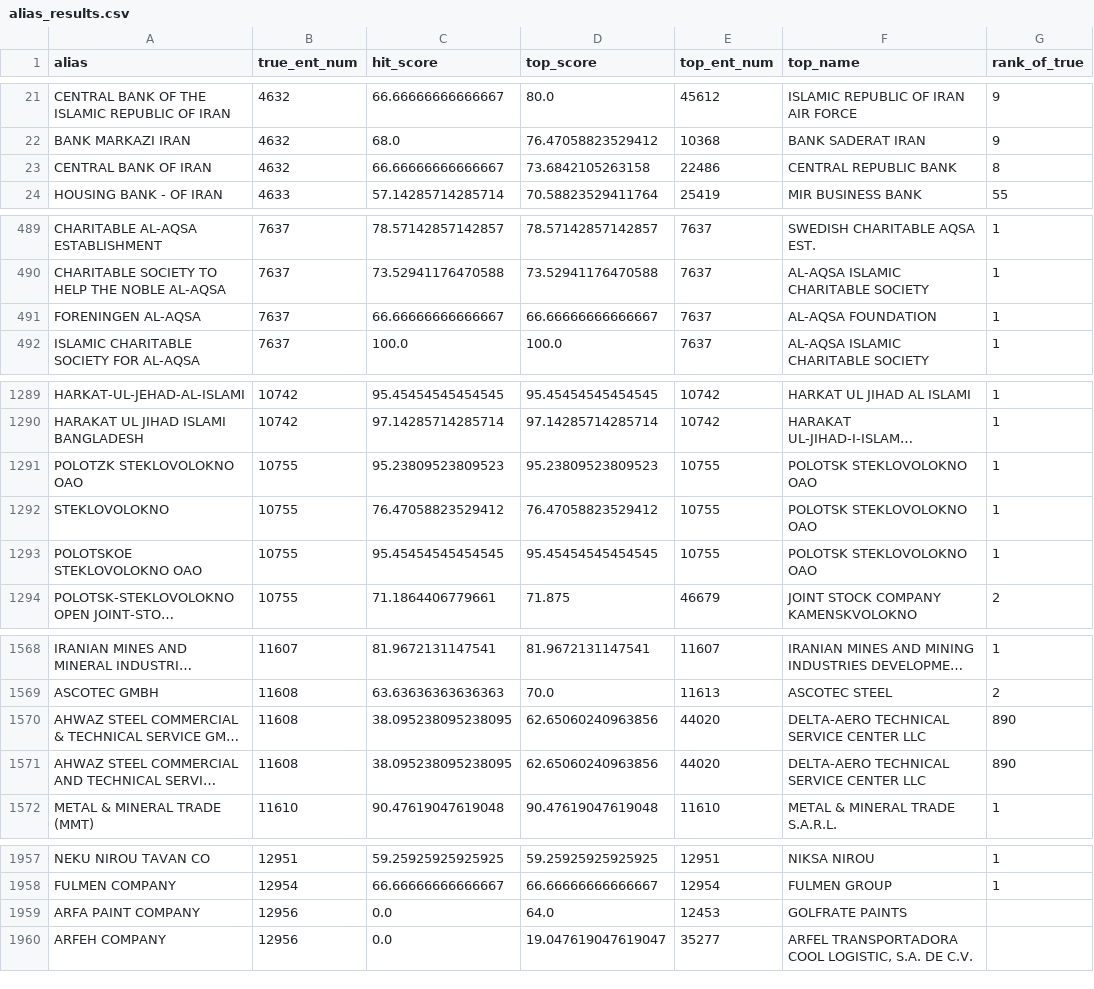
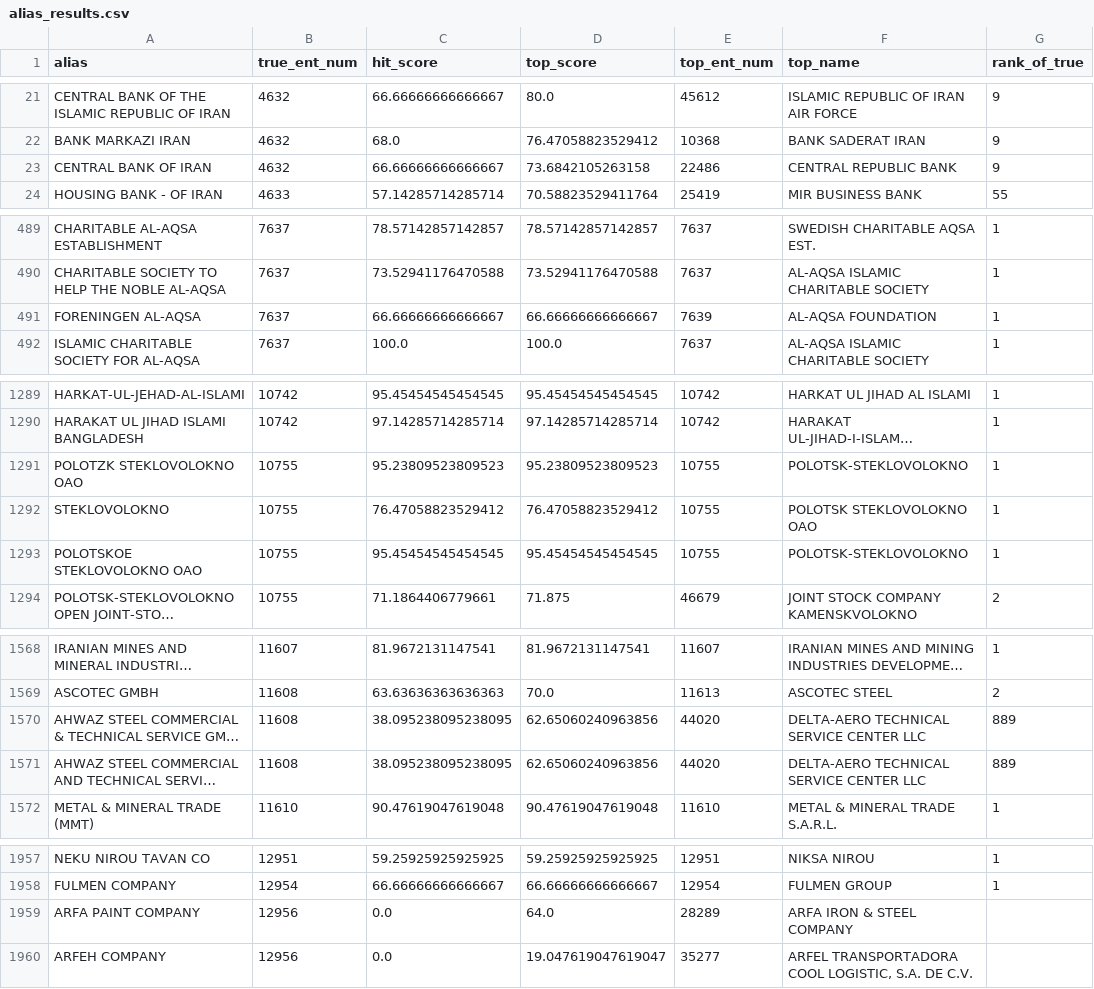
Before and after one commit to harshit-malik-nyu/sanctions-triage, a CSV file: evidence/alias_results.csv, drawn as a sheet; only a part is shown, gaps mark what is left out; long unchanged cells end in …; the diff covers the shown part only; the diff names each change by its address in the sheet, - before the commit and + after, or states it on an @@ line.

```diff
--- a/evidence/alias_results.csv
+++ b/evidence/alias_results.csv
-G23 (rank_of_true): 8
+G23 (rank_of_true): 9
-E491 (top_ent_num): 7637
+E491 (top_ent_num): 7639
-F1291 (top_name): POLOTSK STEKLOVOLOKNO OAO
+F1291 (top_name): POLOTSK-STEKLOVOLOKNO
-F1293 (top_name): POLOTSK STEKLOVOLOKNO OAO
+F1293 (top_name): POLOTSK-STEKLOVOLOKNO
-G1570:G1571 (rank_of_true): 890
+G1570:G1571 (rank_of_true): 889
-E1959 (top_ent_num): 12453
+E1959 (top_ent_num): 28289
-F1959 (top_name): GOLFRATE PAINTS
+F1959 (top_name): ARFA IRON & STEEL COMPANY
```
Also changed, not shown: 18 edited cells elsewhere in this file, evidence/clean_results.csv, 1 other file.
